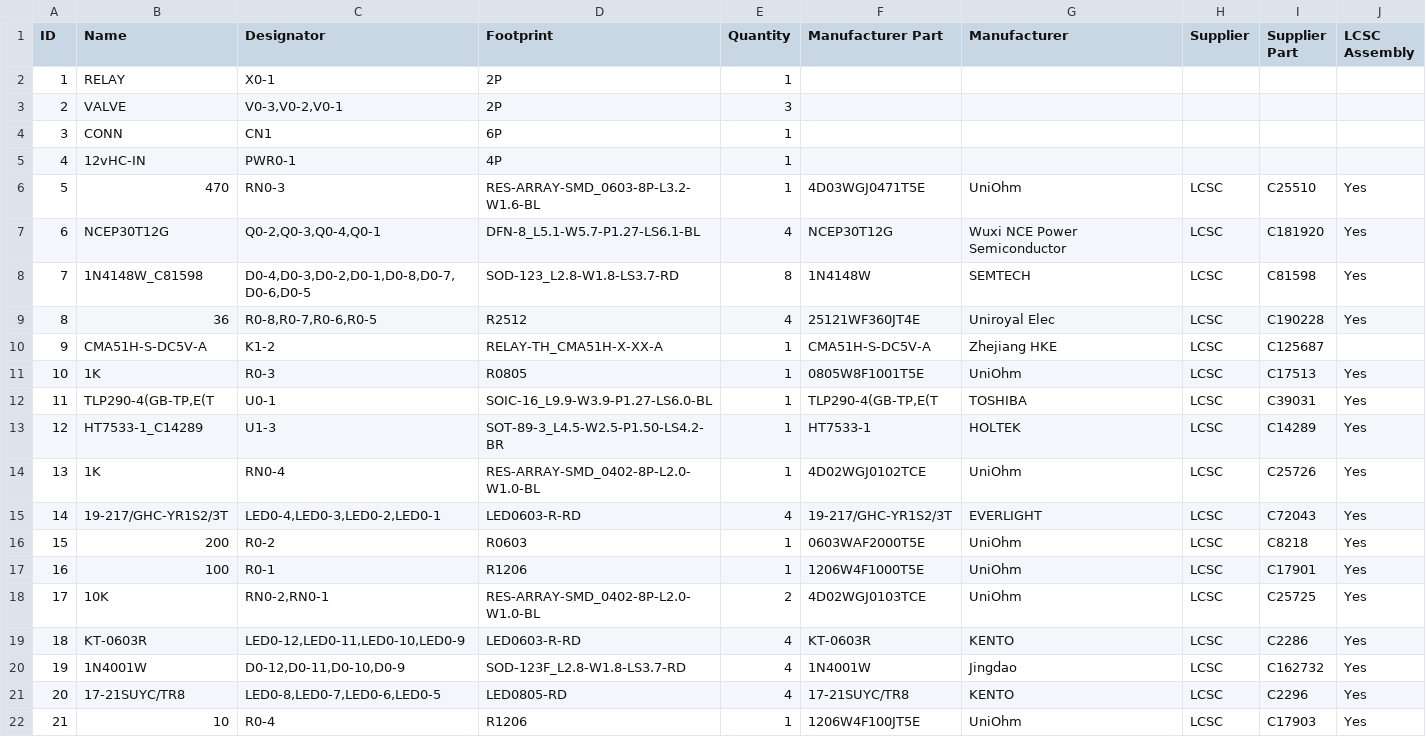
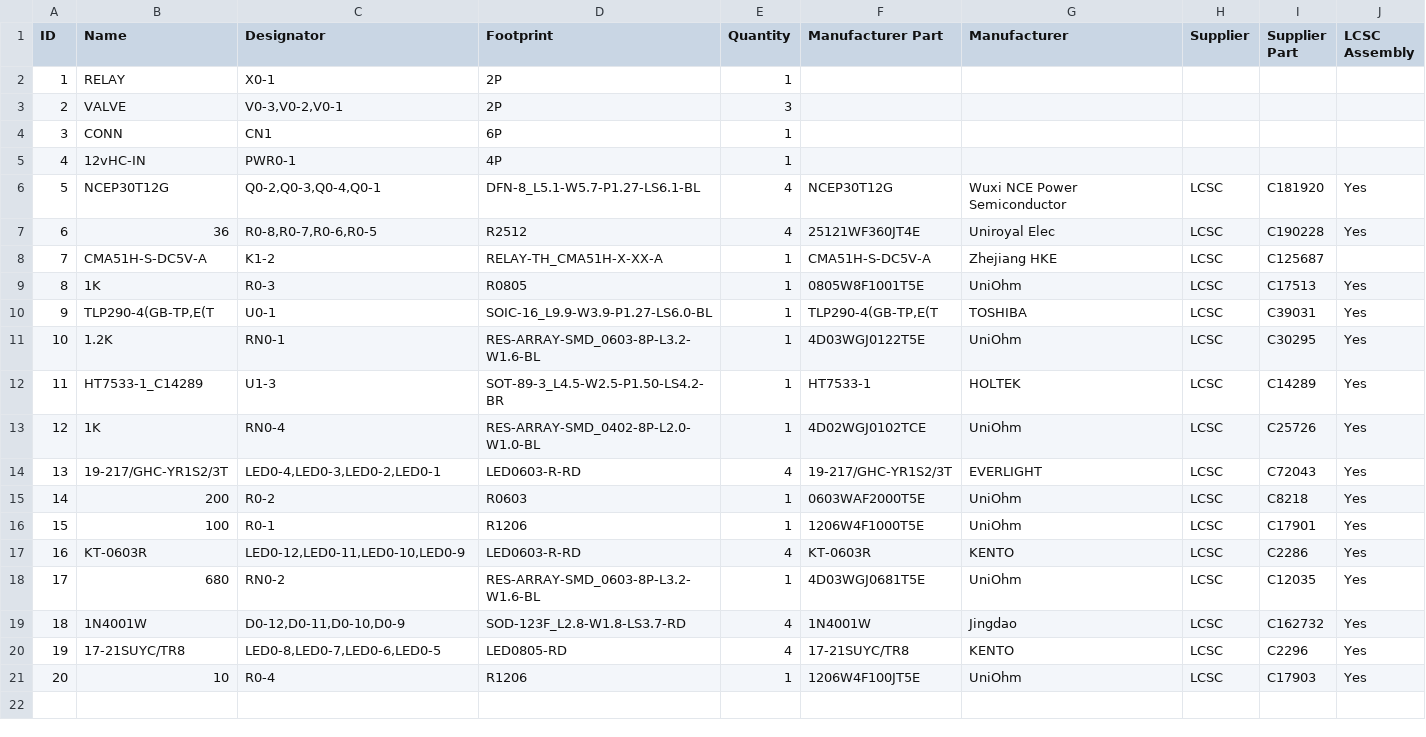
Before and after one commit to khultman/Keg-Washer, a CSV file: schematics/RaspberryPi-Hat/v1.8/Relay/KegWasher_1.8_HCRelay_BOM.csv, drawn as a sheet; removed rows and columns are numbered as before the commit, all else as after; the diff names each change by its address in the sheet, - before the commit and + after, or states it on an @@ line.

```diff
--- a/schematics/RaspberryPi-Hat/v1.8/Relay/KegWasher_1.8_HCRelay_BOM.csv
+++ b/schematics/RaspberryPi-Hat/v1.8/Relay/KegWasher_1.8_HCRelay_BOM.csv
-row 6: 5 | 470 | RN0-3 | RES-ARRAY-SMD_0603-8P-L3.2-W1.6-BL | 1 | 4D03WGJ0471T5E | UniOhm | LCSC | C25510 | Yes
@@ column A (ID) renumbered from row 6 down @@
-row 8: 7 | 1N4148W_C81598 | D0-4,D0-3,D0-2,D0-1,D0-8,D0-7,D0-6,D0-5 | SOD-123_L2.8-W1.8-LS3.7-RD | 8 | 1N4148W | SEMTECH | LCSC | C81598 | Yes
+row 11: 10 | 1.2K | RN0-1 | RES-ARRAY-SMD_0603-8P-L3.2-W1.6-BL | 1 | 4D03WGJ0122T5E | UniOhm | LCSC | C30295 | Yes
-row 18: 17 | 10K | RN0-2,RN0-1 | RES-ARRAY-SMD_0402-8P-L2.0-W1.0-BL | 2 | 4D02WGJ0103TCE | UniOhm | LCSC | C25725 | Yes
+row 18: 17 | 680 | RN0-2 | RES-ARRAY-SMD_0603-8P-L3.2-W1.6-BL | 1 | 4D03WGJ0681T5E | UniOhm | LCSC | C12035 | Yes
```
Also changed, not shown: schematics/RaspberryPi-Hat/v1.8/Relay/KegWasher_1.8_HCRelay_CPL.csv, 7 other files.
